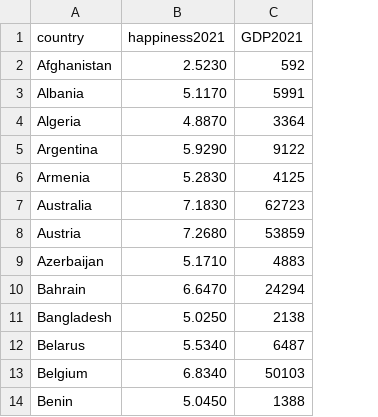
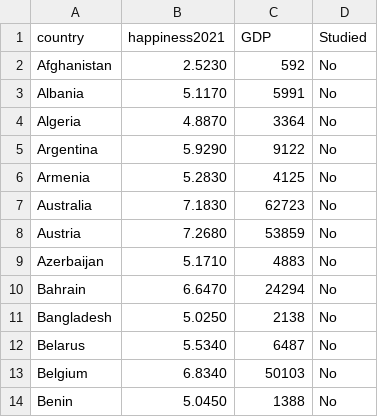
Before and after one commit to MatthieuMichaux/MatthieuMichaux.github.io, a CSV file: pjt_happiest.csv, drawn as a sheet; only a part is shown; the diff names each change by its address in the sheet, - before the commit and + after, or states it on an @@ line.

Commit message:
Update pjt_happiest.csv

```diff
--- a/pjt_happiest.csv
+++ b/pjt_happiest.csv
+column D (Studied), rows 2-14: all No
-C1: GDP2021
+C1: GDP
```
